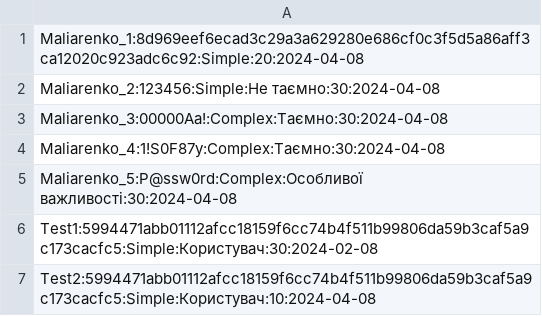
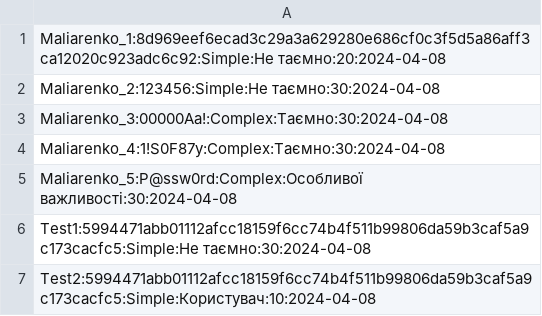
Before and after one commit to sophxmia/TBD_Maliarenko, a CSV file: src/maliarenko_database.csv, drawn as a sheet.

```diff
--- a/src/maliarenko_database.csv
+++ b/src/maliarenko_database.csv
@@ -1,2 +1,2 @@
-Maliarenko_1:8d969eef6ecad3c29a3a629280e686cf0c3f5d5a86aff3ca12020c923adc6c92:Simple:20:2024-04-08
+Maliarenko_1:8d969eef6ecad3c29a3a629280e686cf0c3f5d5a86aff3ca12020c923adc6c92:Simple:Не таємно:20:2024-04-08
 Maliarenko_2:123456:Simple:Не таємно:30:2024-04-08
@@ -5,3 +5,3 @@ Maliarenko_4:1!S0F87y:Complex:Таємно:30:2024-04-08
 Maliarenko_5:P@ssw0rd:Complex:Особливої важливості:30:2024-04-08
-Test1:5994471abb01112afcc18159f6cc74b4f511b99806da59b3caf5a9c173cacfc5:Simple:Користувач:30:2024-02-08
+Test1:5994471abb01112afcc18159f6cc74b4f511b99806da59b3caf5a9c173cacfc5:Simple:Не таємно:30:2024-04-08
 Test2:5994471abb01112afcc18159f6cc74b4f511b99806da59b3caf5a9c173cacfc5:Simple:Користувач:10:2024-04-08
```
Also changed, not shown: src/roleAccess.csv, 6 other files.
